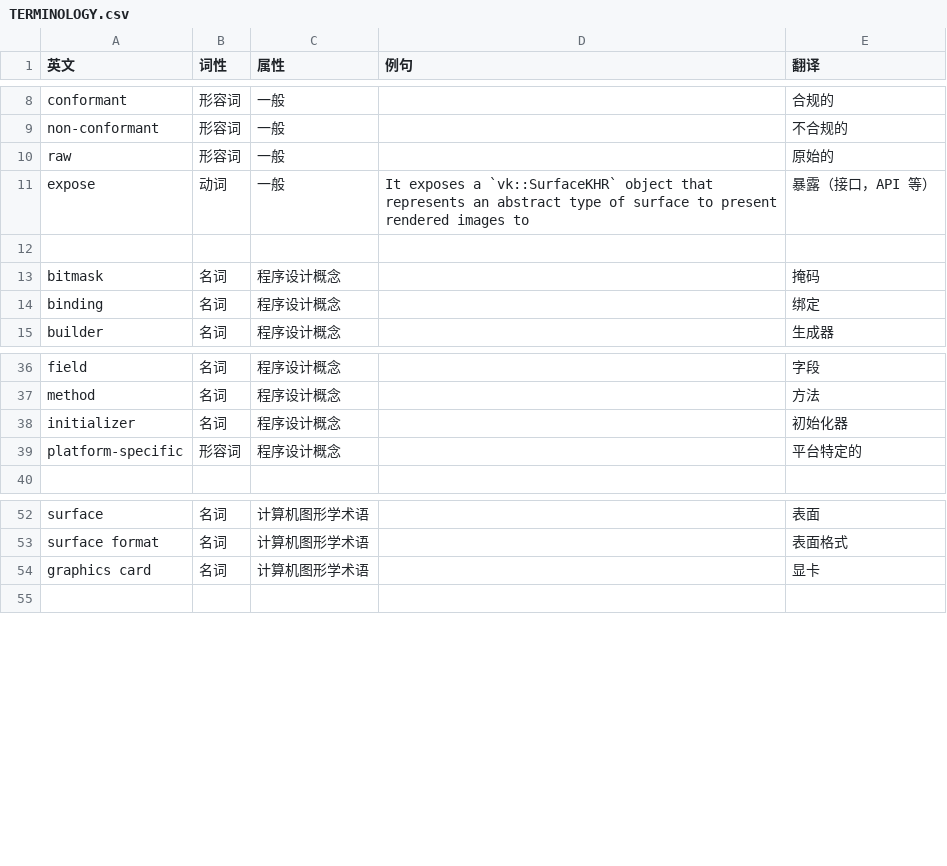
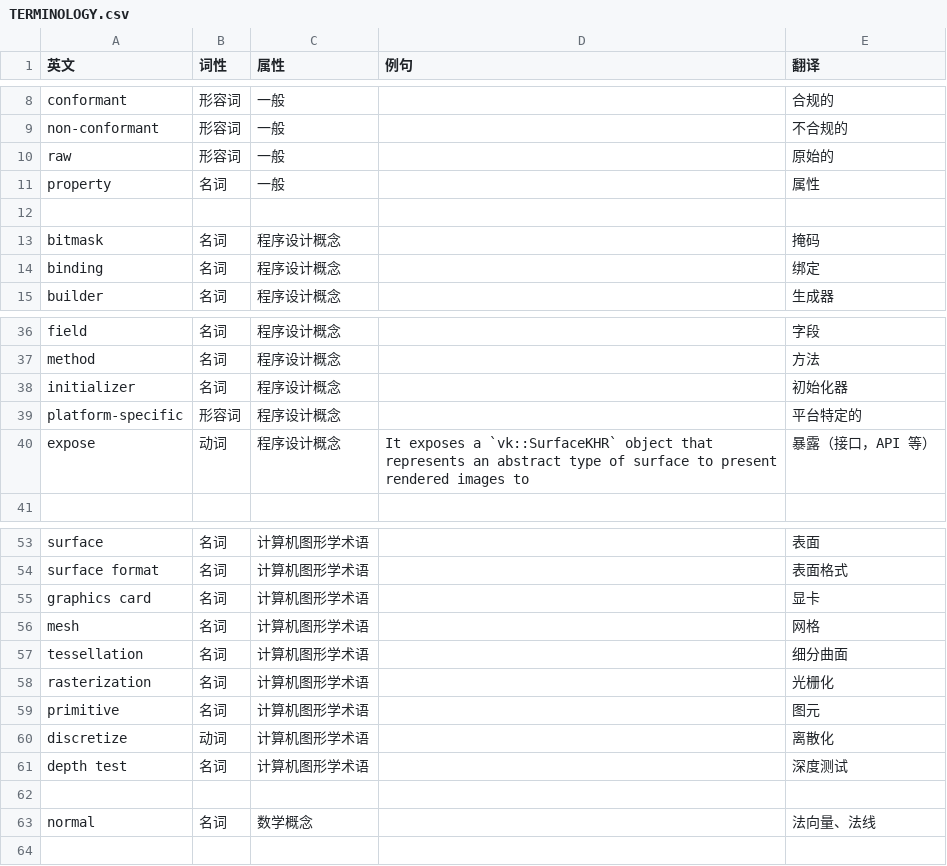
Before and after one commit to chuigda/Vulkan-Tutorial-Rust-CN, a CSV file: TERMINOLOGY.csv, drawn as a sheet; only a part is shown, gaps mark what is left out; removed rows and columns are numbered as before the commit, all else as after; the diff names each change by its address in the sheet, - before the commit and + after, or states it on an @@ line.

```diff
--- a/TERMINOLOGY.csv
+++ b/TERMINOLOGY.csv
-row 11: expose | 动词 | 一般 | It exposes a `vk::SurfaceKHR` object that represents an abstract type of surface to present rendered images to | 暴露（接口，API 等）
+row 11: property | 名词 | 一般 |  | 属性
+row 40: expose | 动词 | 程序设计概念 | It exposes a `vk::SurfaceKHR` object that represents an abstract type of surface to present rendered images to | 暴露（接口，API 等）
+row 56: mesh | 名词 | 计算机图形学术语 |  | 网格
+row 57: tessellation | 名词 | 计算机图形学术语 |  | 细分曲面
+row 58: rasterization | 名词 | 计算机图形学术语 |  | 光栅化
+row 59: primitive | 名词 | 计算机图形学术语 |  | 图元
+row 60: discretize | 动词 | 计算机图形学术语 |  | 离散化
+row 61: depth test | 名词 | 计算机图形学术语 |  | 深度测试
+row 62: (empty)
+row 63: normal | 名词 | 数学概念 |  | 法向量、法线
```
Also changed, not shown: 4 other files.
